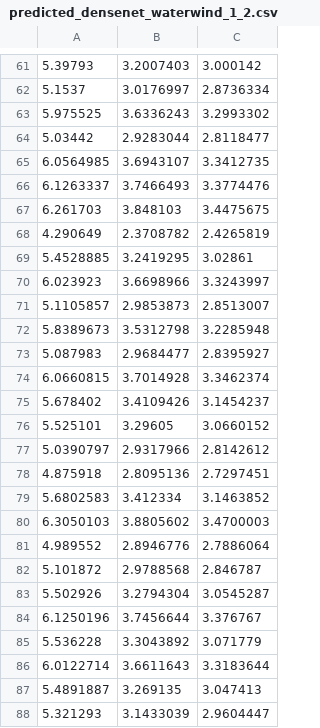
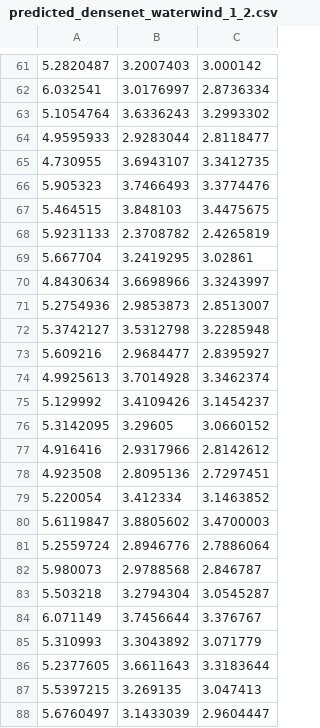
Before and after one commit to chitralekha18/audio-classification, a CSV file: analyseSoftLabels/predicted_densenet_waterwind_1_2.csv, drawn as a sheet; only a part is shown, gaps mark what is left out; the diff covers the shown part only.

```diff
--- a/analyseSoftLabels/predicted_densenet_waterwind_1_2.csv
+++ b/analyseSoftLabels/predicted_densenet_waterwind_1_2.csv
@@ -61,28 +61,28 @@
-5.39793,3.2007403,3.000142
-5.1537,3.0176997,2.8736334
-5.975525,3.6336243,3.2993302
-5.03442,2.9283044,2.8118477
-6.0564985,3.6943107,3.3412735
-6.1263337,3.7466493,3.3774476
-6.261703,3.848103,3.4475675
-4.290649,2.3708782,2.4265819
-5.4528885,3.2419295,3.02861
-6.023923,3.6698966,3.3243997
-5.1105857,2.9853873,2.8513007
-5.8389673,3.5312798,3.2285948
-5.087983,2.9684477,2.8395927
-6.0660815,3.7014928,3.3462374
-5.678402,3.4109426,3.1454237
-5.525101,3.29605,3.0660152
-5.0390797,2.9317966,2.8142612
-4.875918,2.8095136,2.7297451
-5.6802583,3.412334,3.1463852
-6.3050103,3.8805602,3.4700003
-4.989552,2.8946776,2.7886064
-5.101872,2.9788568,2.846787
-5.502926,3.2794304,3.0545287
-6.1250196,3.7456644,3.376767
-5.536228,3.3043892,3.071779
-6.0122714,3.6611643,3.3183644
-5.4891887,3.269135,3.047413
-5.321293,3.1433039,2.9604447
+5.2820487,3.2007403,3.000142
+6.032541,3.0176997,2.8736334
+5.1054764,3.6336243,3.2993302
+4.9595933,2.9283044,2.8118477
+4.730955,3.6943107,3.3412735
+5.905323,3.7466493,3.3774476
+5.464515,3.848103,3.4475675
+5.9231133,2.3708782,2.4265819
+5.667704,3.2419295,3.02861
+4.8430634,3.6698966,3.3243997
+5.2754936,2.9853873,2.8513007
+5.3742127,3.5312798,3.2285948
+5.609216,2.9684477,2.8395927
+4.9925613,3.7014928,3.3462374
+5.129992,3.4109426,3.1454237
+5.3142095,3.29605,3.0660152
+4.916416,2.9317966,2.8142612
+4.923508,2.8095136,2.7297451
+5.220054,3.412334,3.1463852
+5.6119847,3.8805602,3.4700003
+5.2559724,2.8946776,2.7886064
+5.980073,2.9788568,2.846787
+5.503218,3.2794304,3.0545287
+6.071149,3.7456644,3.376767
+5.310993,3.3043892,3.071779
+5.2377605,3.6611643,3.3183644
+5.5397215,3.269135,3.047413
+5.6760497,3.1433039,2.9604447
```
Also changed, not shown: 160 edited cells elsewhere in this file, analyseSoftLabels/predicted_densenet_waterwind_4_2.csv, 2 other files.
